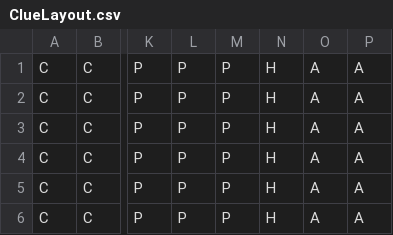
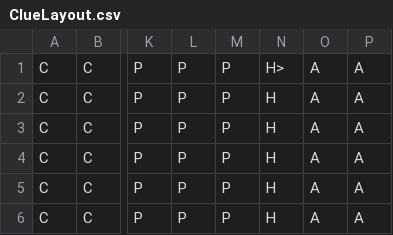
Before and after one commit to amikulichmines/ClueGame, a CSV file: ClueLayout.csv, drawn as a sheet; only a part is shown, gaps mark what is left out; the diff names each change by its address in the sheet, - before the commit and + after, or states it on an @@ line.

```diff
--- a/ClueLayout.csv
+++ b/ClueLayout.csv
-N1: H
+N1: H>
```
Also changed, not shown: 4 other files.
